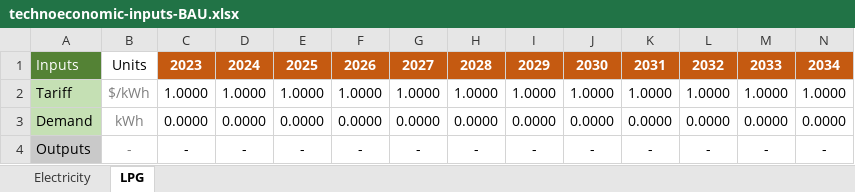
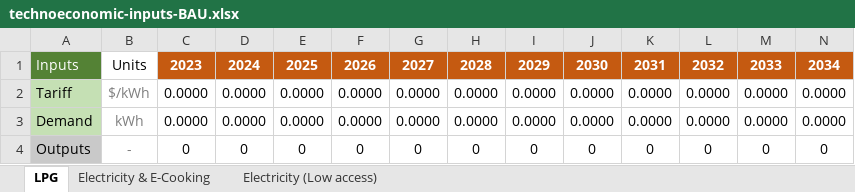
Before and after one commit to Almudenagarrido/CC-WBT-AI, an Excel workbook: backend/Rwanda/technoeconomic-inputs-BAU.xlsx, sheet LPG, drawn as a sheet; only a part is shown; values as stored, in another font and other column widths than the file's, no borders; the diff covers the shown part only; the diff names each change by its address in the sheet, - before the commit and + after, or states it on an @@ line.

```diff
--- a/backend/Rwanda/technoeconomic-inputs-BAU.xlsx (sheet LPG)
+++ b/backend/Rwanda/technoeconomic-inputs-BAU.xlsx (sheet LPG)
-sheet tab: Electricity
+sheet tab: Electricity & E-Cooking
+sheet tab: Electricity (Low access)
-C2: 1.0000
+C2: 0.0000
-D2: 1.0000
+D2: 0.0000
-E2: 1.0000
+E2: 0.0000
-F2: 1.0000
+F2: 0.0000
-G2: 1.0000
+G2: 0.0000
-H2: 1.0000
+H2: 0.0000
-I2: 1.0000
+I2: 0.0000
-J2: 1.0000
+J2: 0.0000
-K2: 1.0000
+K2: 0.0000
-L2: 1.0000
+L2: 0.0000
-M2: 1.0000
+M2: 0.0000
-N2: 1.0000
+N2: 0.0000
-C4: -
+C4: 0
-D4: -
+D4: 0
-E4: -
+E4: 0
-F4: -
+F4: 0
-G4: -
+G4: 0
-H4: -
+H4: 0
-I4: -
+I4: 0
-J4: -
+J4: 0
-K4: -
+K4: 0
-L4: -
+L4: 0
-M4: -
+M4: 0
-N4: -
+N4: 0
```
Also changed, not shown: 25 edited cells elsewhere in this sheet, backend/Rwanda/capex-fuels-Aligned.xlsx, backend/Rwanda/capex-fuels-BAU.xlsx, 7 other files.
